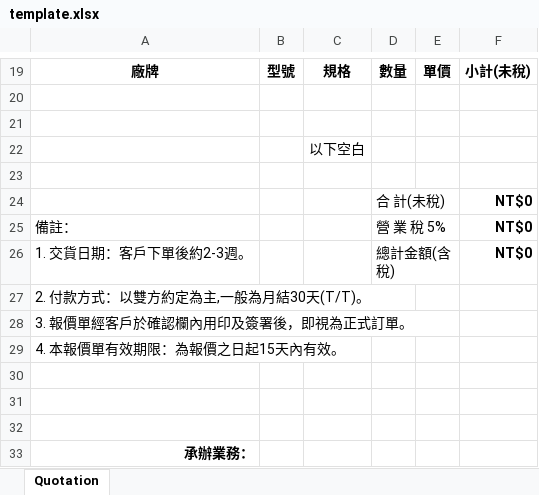
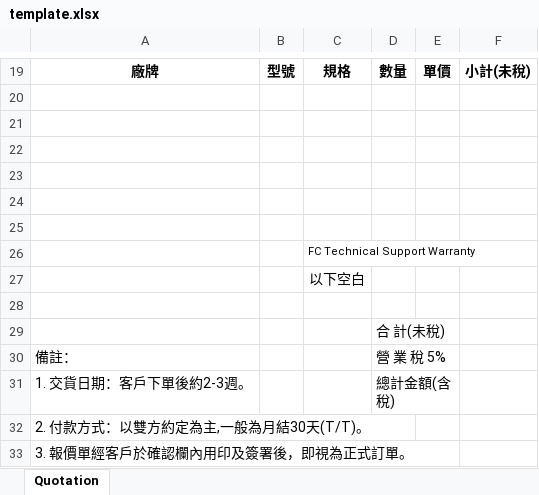
Before and after one commit to j9129435/order-generator, an Excel workbook: template.xlsx, sheet Quotation, drawn as a sheet; only a part is shown, gaps mark what is left out; the shorter side is filled out with more unchanged rows; values as stored, in another font and other column widths than the file's, no borders; charts and pictures and conditional formats not drawn; addresses are those after the commit; the diff names each change by its address in the sheet, - before the commit and + after, or states it on an @@ line.

```diff
--- a/template.xlsx (sheet Quotation)
+++ b/template.xlsx (sheet Quotation)
+row 22: (empty)
+row 23: (empty)
+row 24: (empty)
+row 25: (empty)
+row 26:  |  | FC Technical Support Warranty
-F29:F31: NT$0
+F29:F31: (empty)
```
Also changed, not shown: charts or pictures, 1 other file.
